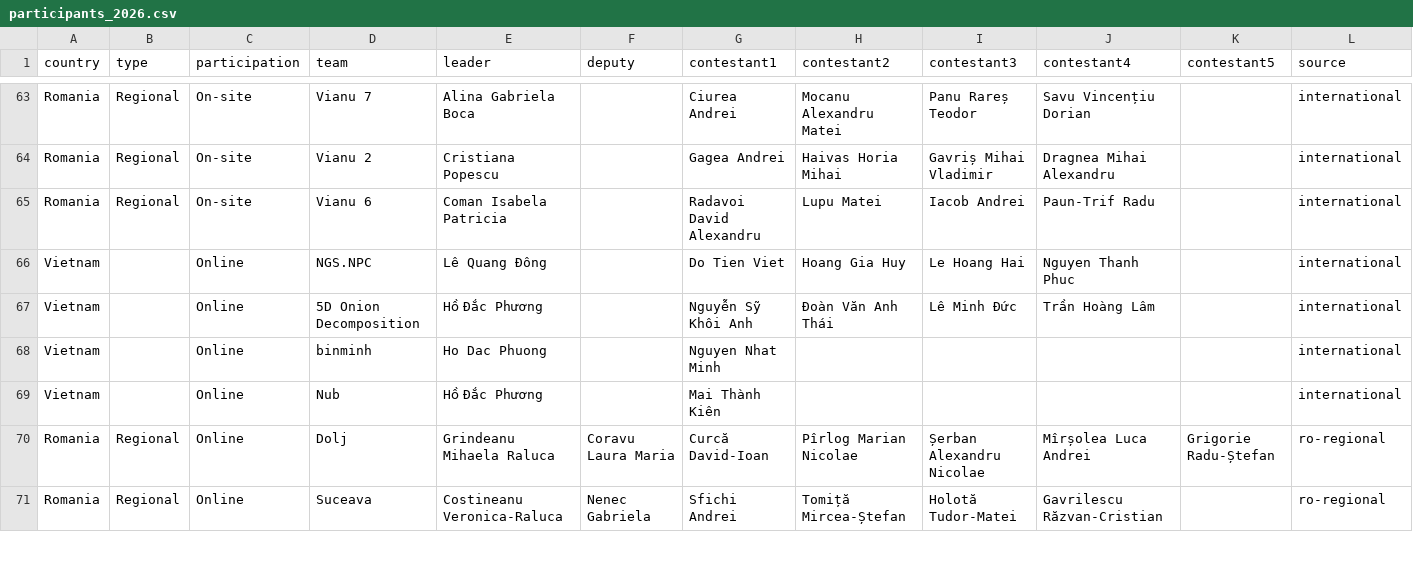
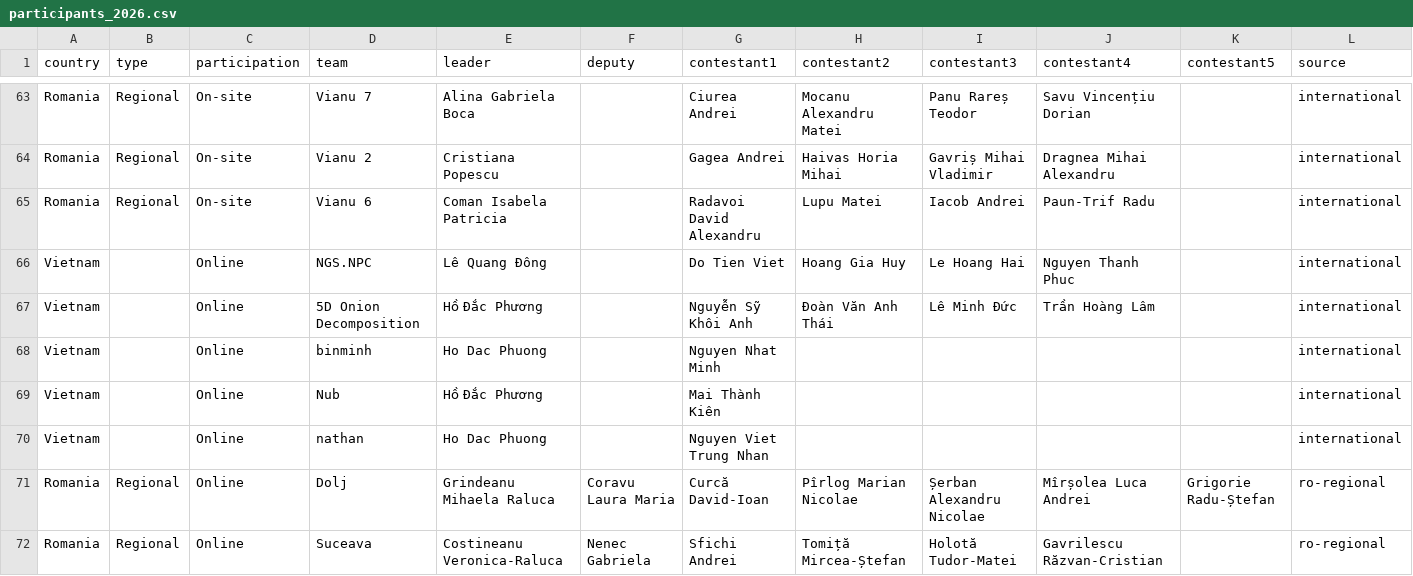
Before and after one commit to CNITV/rmi-website, a CSV file: data/participants_2026.csv, drawn as a sheet; only a part is shown, gaps mark what is left out; the diff names each change by its address in the sheet, - before the commit and + after, or states it on an @@ line.

```diff
--- a/data/participants_2026.csv
+++ b/data/participants_2026.csv
+row 70: Vietnam |  | Online | nathan | Ho Dac Phuong |  | Nguyen Viet Trung Nhan |  |  |  |  | international
```
Also changed, not shown: 2 other files.
